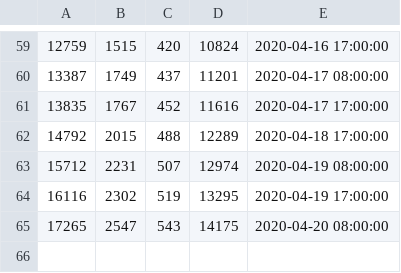
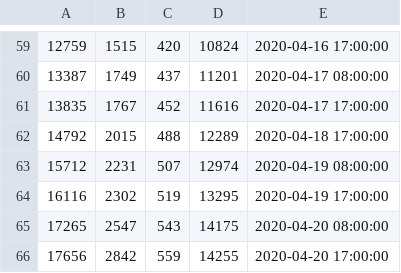
Before and after one commit to dinaeshsugumaran/Covid_19_India, a CSV file: data/all_date.csv, drawn as a sheet; only a part is shown, gaps mark what is left out; the diff names each change by its address in the sheet, - before the commit and + after, or states it on an @@ line.

Commit message:
Data and Plot update
Data updation

```diff
--- a/data/all_date.csv
+++ b/data/all_date.csv
+row 66: 17656 | 2842 | 559 | 14255 | 2020-04-20 17:00:00
```
Also changed, not shown: 3 other files.
